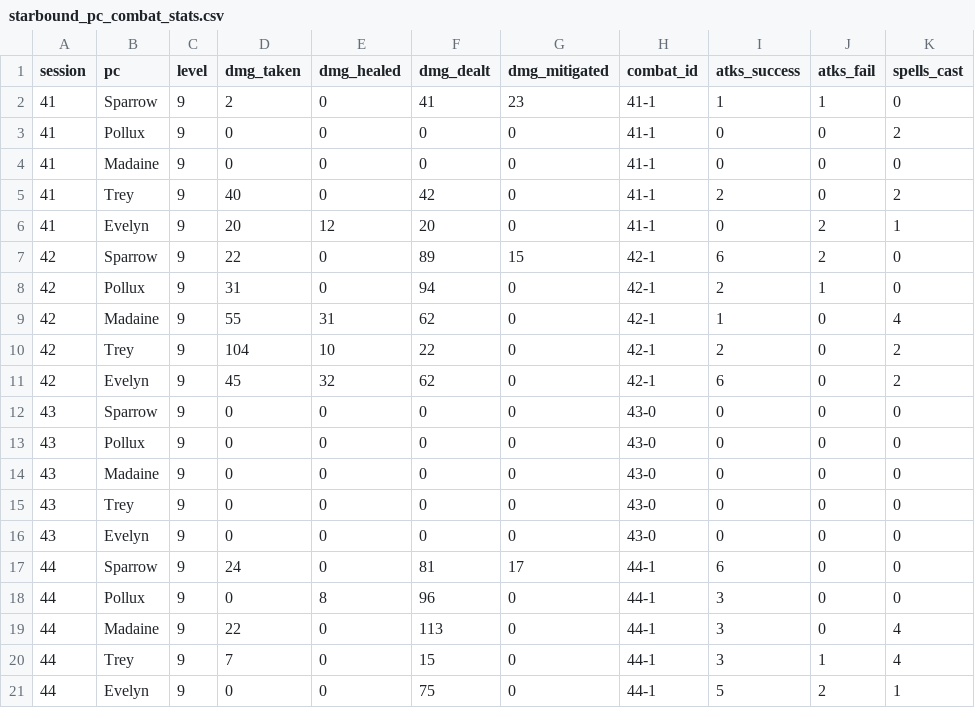
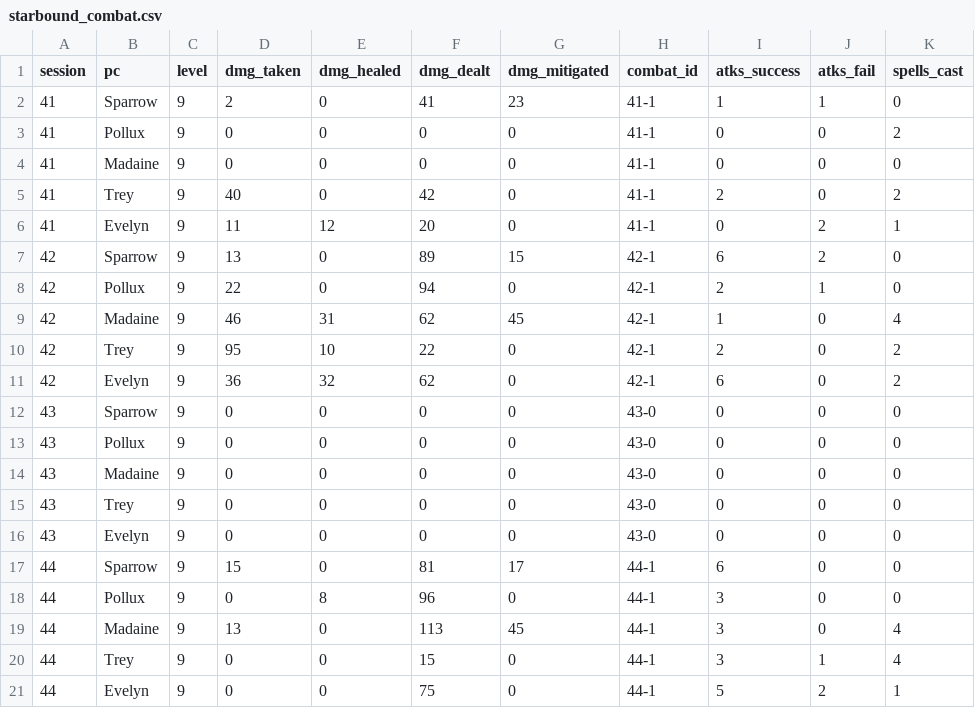
Before and after one commit to sparkcity/campaign_dashboard, a CSV file: src/data/starbound/starbound_combat.csv (was src/data/starbound_pc_combat_stats.csv), drawn as a sheet; only a part is shown; the diff names each change by its address in the sheet, - before the commit and + after, or states it on an @@ line.

```diff
--- a/src/data/starbound_pc_combat_stats.csv
+++ b/src/data/starbound/starbound_combat.csv
-D6 (dmg_taken): 20
+D6 (dmg_taken): 11
-D7 (dmg_taken): 22
+D7 (dmg_taken): 13
-D8 (dmg_taken): 31
+D8 (dmg_taken): 22
-D9 (dmg_taken): 55
+D9 (dmg_taken): 46
-G9 (dmg_mitigated): 0
+G9 (dmg_mitigated): 45
-D10 (dmg_taken): 104
+D10 (dmg_taken): 95
-D11 (dmg_taken): 45
+D11 (dmg_taken): 36
-D17 (dmg_taken): 24
+D17 (dmg_taken): 15
-D19 (dmg_taken): 22
+D19 (dmg_taken): 13
-G19 (dmg_mitigated): 0
+G19 (dmg_mitigated): 45
-D20 (dmg_taken): 7
+D20 (dmg_taken): 0
```
Also changed, not shown: 2 other files.
